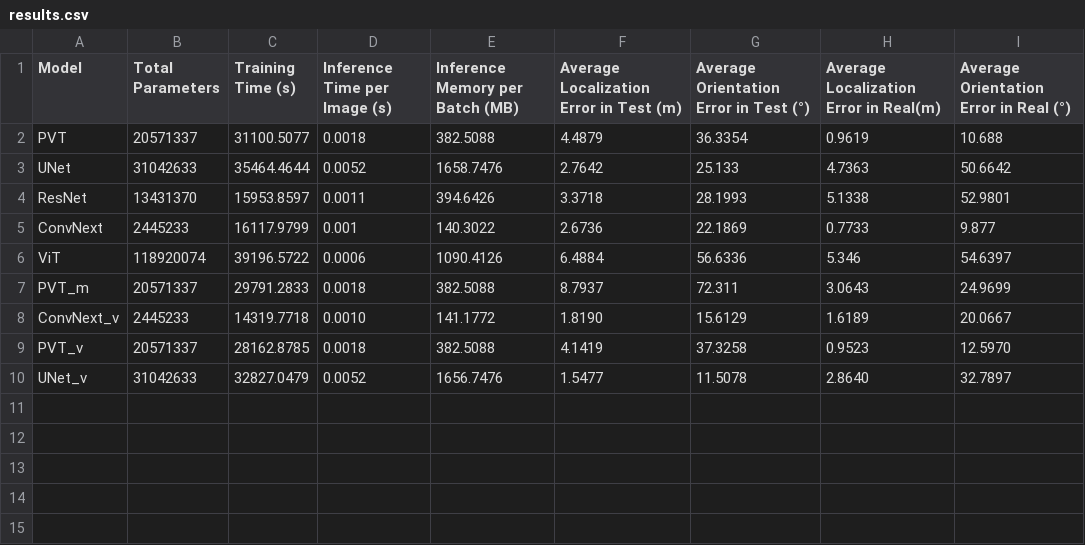
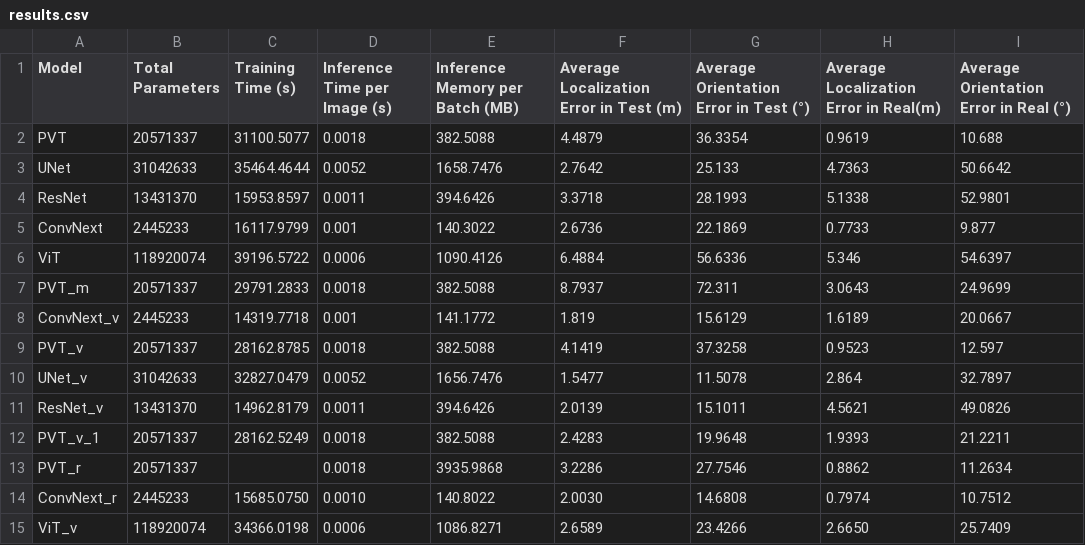
Before and after one commit to AndreaGhi8/Notebook_bsd, a CSV file: results.csv, drawn as a sheet.

```diff
--- a/results.csv
+++ b/results.csv
@@ -7,4 +7,9 @@ ViT,118920074,39196.5722,0.0006,1090.4126,6.4884,56.6336,5.346,54.6397
 PVT_m,20571337,29791.2833,0.0018,382.5088,8.7937,72.311,3.0643,24.9699
-ConvNext_v,2445233,14319.7718,0.0010,141.1772,1.8190,15.6129,1.6189,20.0667
-PVT_v,20571337,28162.8785,0.0018,382.5088,4.1419,37.3258,0.9523,12.5970
-UNet_v,31042633,32827.0479,0.0052,1656.7476,1.5477,11.5078,2.8640,32.7897
+ConvNext_v,2445233,14319.7718,0.001,141.1772,1.819,15.6129,1.6189,20.0667
+PVT_v,20571337,28162.8785,0.0018,382.5088,4.1419,37.3258,0.9523,12.597
+UNet_v,31042633,32827.0479,0.0052,1656.7476,1.5477,11.5078,2.864,32.7897
+ResNet_v,13431370,14962.8179,0.0011,394.6426,2.0139,15.1011,4.5621,49.0826
+PVT_v_1,20571337,28162.5249,0.0018,382.5088,2.4283,19.9648,1.9393,21.2211
+PVT_r,20571337,,0.0018,3935.9868,3.2286,27.7546,0.8862,11.2634
+ConvNext_r,2445233,15685.0750,0.0010,140.8022,2.0030,14.6808,0.7974,10.7512
+ViT_v,118920074,34366.0198,0.0006,1086.8271,2.6589,23.4266,2.6650,25.7409
```
Also changed, not shown: 3 other files.
